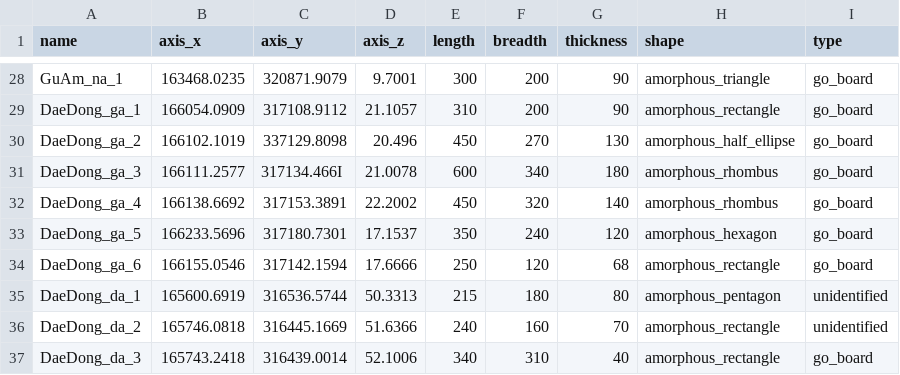
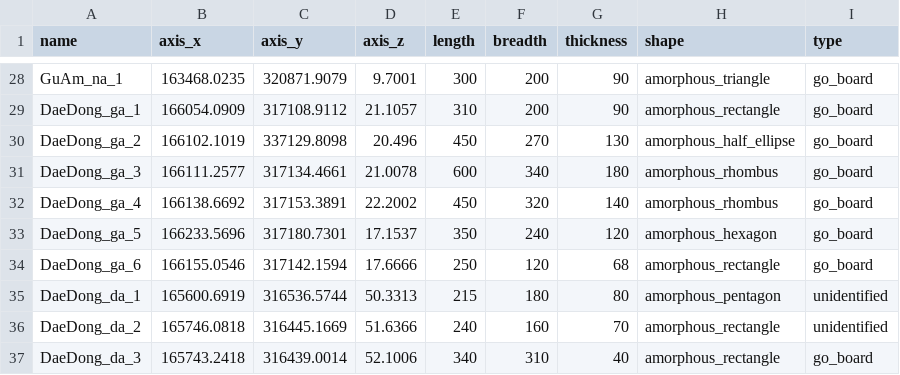
Before and after one commit to smljoakim/dolmen_gochang_asan_mean, a CSV file: 20250325_gochang_dolmen_modified_dokgok_mean.csv, drawn as a sheet; only a part is shown, gaps mark what is left out.

Commit message:
Add files via upload

```diff
--- a/20250325_gochang_dolmen_modified_dokgok_mean.csv
+++ b/20250325_gochang_dolmen_modified_dokgok_mean.csv
@@ -30,3 +30,3 @@ DaeDong_ga_1,166054.0909,317108.9112,21.1057,310,200,90,amorphous_rectangle,go_b
 DaeDong_ga_2,166102.1019,337129.8098,20.496,450,270,130,amorphous_half_ellipse,go_board
-DaeDong_ga_3,166111.2577,317134.466I,21.0078,600,340,180,amorphous_rhombus,go_board
+DaeDong_ga_3,166111.2577,317134.4661,21.0078,600,340,180,amorphous_rhombus,go_board
 DaeDong_ga_4,166138.6692,317153.3891,22.2002,450,320,140,amorphous_rhombus,go_board
```
